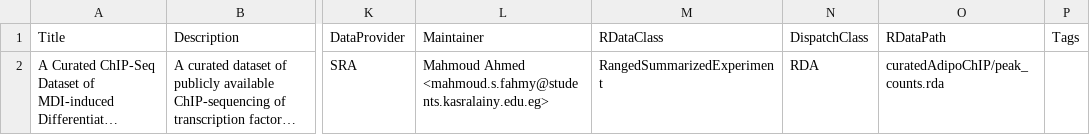
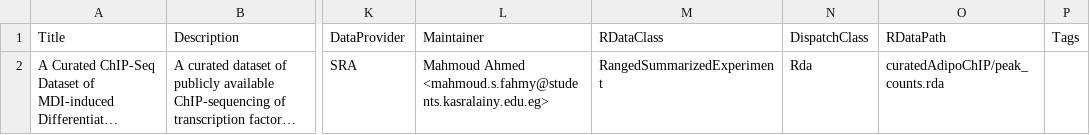
Before and after one commit to MahShaaban/curatedAdipoChIP, a CSV file: inst/extdata/metadata.csv, drawn as a sheet; only a part is shown, gaps mark what is left out; long unchanged cells end in …; the diff names each change by its address in the sheet, - before the commit and + after, or states it on an @@ line.

Commit message:
updated metadata

```diff
--- a/inst/extdata/metadata.csv
+++ b/inst/extdata/metadata.csv
-N2 (DispatchClass): RDA
+N2 (DispatchClass): Rda
```
Also changed, not shown: 1 other file.
